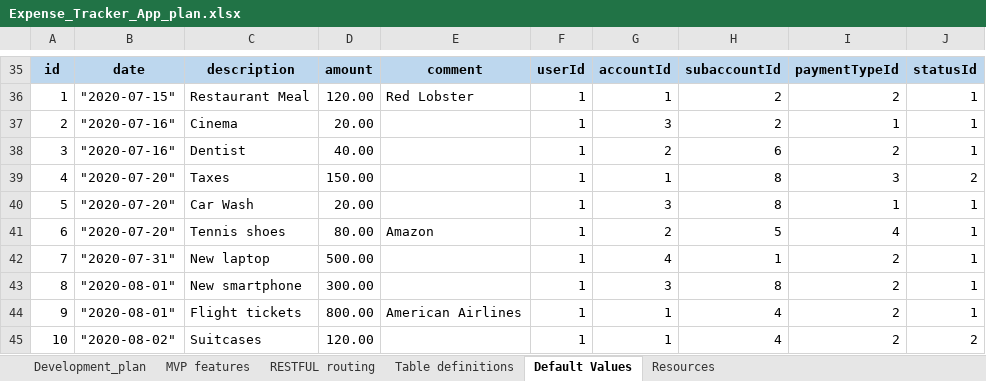
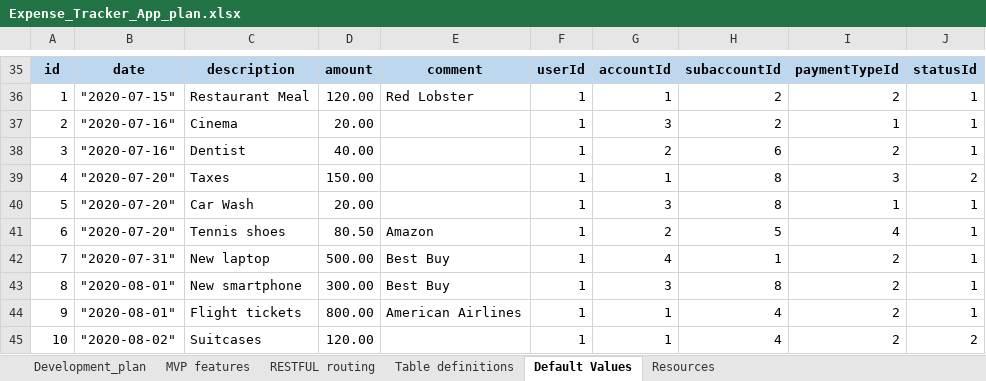
Before and after one commit to ctrevino-mx/deere-project2-starter, an Excel workbook: documentation/Expense_Tracker_App_plan.xlsx, sheet Default Values, drawn as a sheet; only a part is shown, gaps mark what is left out; values as stored, in another font and other column widths than the file's, no borders; the diff names each change by its address in the sheet, - before the commit and + after, or states it on an @@ line.

```diff
--- a/documentation/Expense_Tracker_App_plan.xlsx (sheet Default Values)
+++ b/documentation/Expense_Tracker_App_plan.xlsx (sheet Default Values)
-D41: 80.00
+D41: 80.50
-E42:E43: (empty)
+E42:E43: Best Buy
```
Also changed, not shown: sheet Development_plan, 6 other files.
